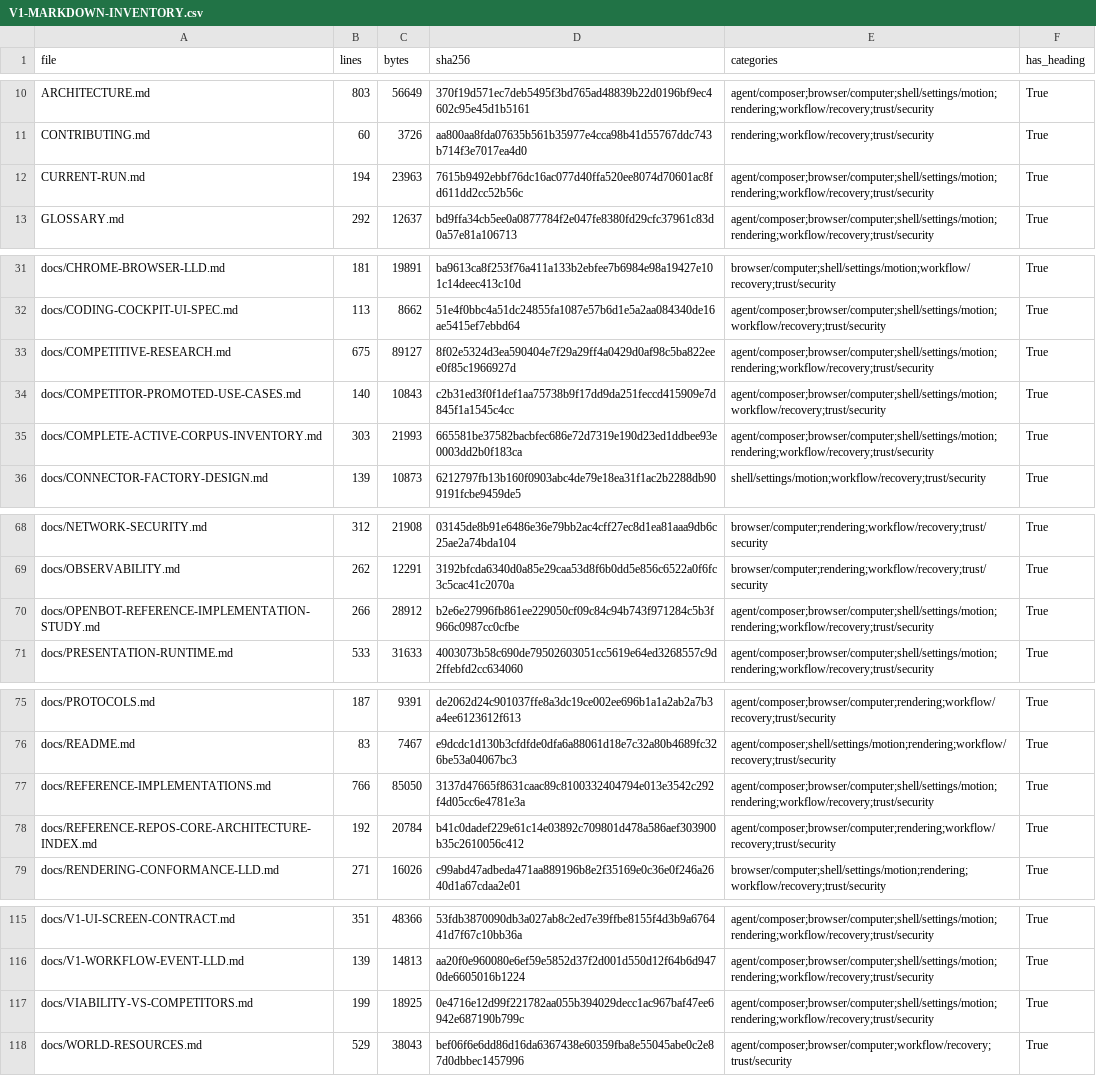
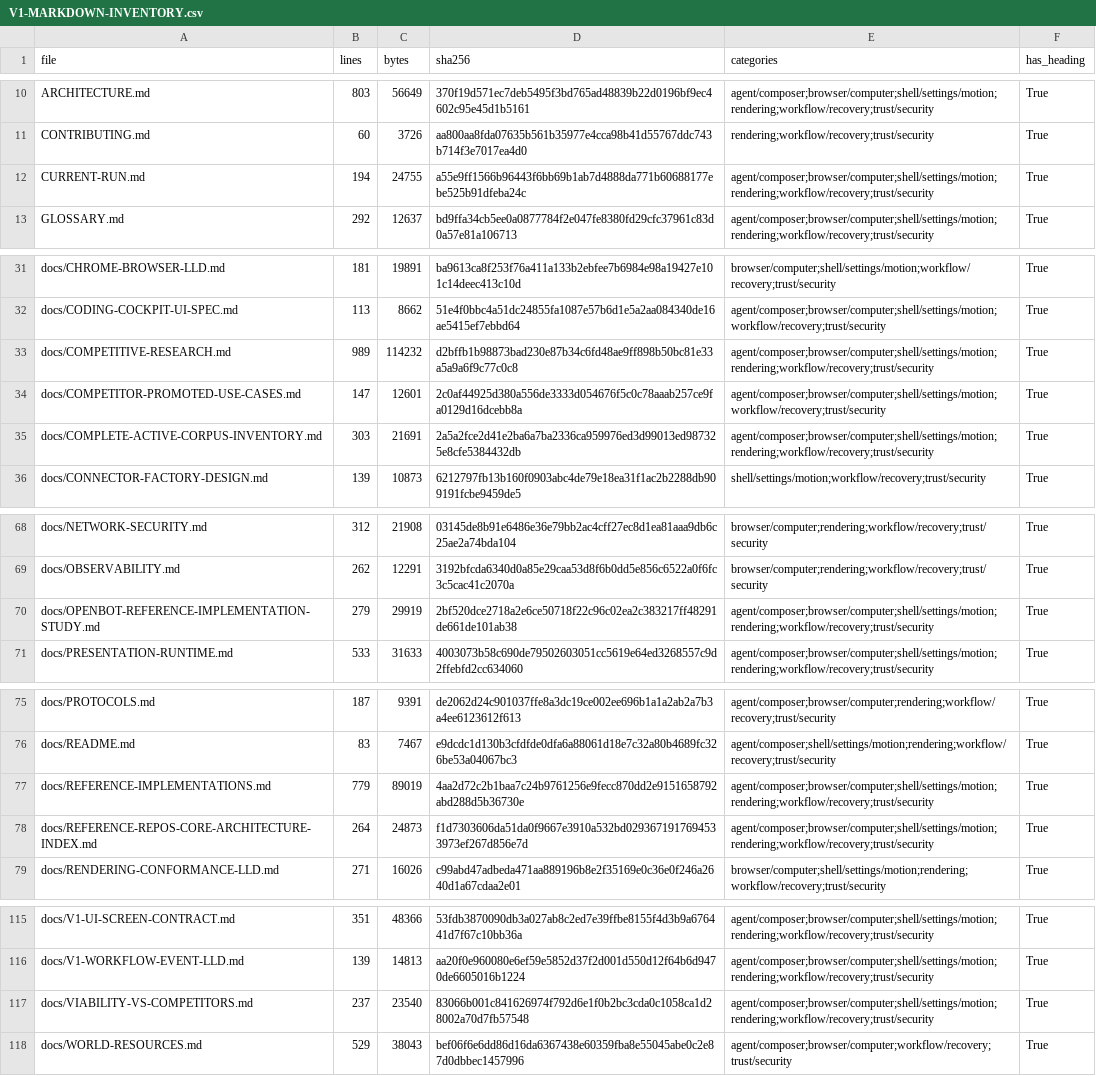
Before and after one commit to sarv-projects/LiteCowork, a CSV file: docs/audit/V1-MARKDOWN-INVENTORY.csv, drawn as a sheet; only a part is shown, gaps mark what is left out.

```diff
--- a/docs/audit/V1-MARKDOWN-INVENTORY.csv
+++ b/docs/audit/V1-MARKDOWN-INVENTORY.csv
@@ -11,3 +11,3 @@ ARCHITECTURE.md,803,56649,370f19d571ec7deb5495f3bd765ad48839b22d0196bf9ec4602c95
 CONTRIBUTING.md,60,3726,aa800aa8fda07635b561b35977e4cca98b41d55767ddc743b714f3e7017ea4d0,rendering;workflow/recovery;trust/security,True
-CURRENT-RUN.md,194,23963,7615b9492ebbf76dc16ac077d40ffa520ee8074d70601ac8fd611dd2cc52b56c,agent/composer;browser/computer;shell/settings/motion;rendering;workflow/recovery;trust/security,True
+CURRENT-RUN.md,194,24755,a55e9ff1566b96443f6bb69b1ab7d4888da771b60688177ebe525b91dfeba24c,agent/composer;browser/computer;shell/settings/motion;rendering;workflow/recovery;trust/security,True
 GLOSSARY.md,292,12637,bd9ffa34cb5ee0a0877784f2e047fe8380fd29cfc37961c83d0a57e81a106713,agent/composer;browser/computer;shell/settings/motion;rendering;workflow/recovery;trust/security,True
@@ -32,5 +32,5 @@ docs/CHROME-BROWSER-LLD.md,181,19891,ba9613ca8f253f76a411a133b2ebfee7b6984e98a19
 docs/CODING-COCKPIT-UI-SPEC.md,113,8662,51e4f0bbc4a51dc24855fa1087e57b6d1e5a2aa084340de16ae5415ef7ebbd64,agent/composer;browser/computer;shell/settings/motion;workflow/recovery;trust/security,True
-docs/COMPETITIVE-RESEARCH.md,675,89127,8f02e5324d3ea590404e7f29a29ff4a0429d0af98c5ba822eee0f85c1966927d,agent/composer;browser/computer;shell/settings/motion;rendering;workflow/recovery;trust/security,True
-docs/COMPETITOR-PROMOTED-USE-CASES.md,140,10843,c2b31ed3f0f1def1aa75738b9f17dd9da251feccd415909e7d845f1a1545c4cc,agent/composer;browser/computer;shell/settings/motion;workflow/recovery;trust/security,True
-docs/COMPLETE-ACTIVE-CORPUS-INVENTORY.md,303,21993,665581be37582bacbfec686e72d7319e190d23ed1ddbee93e0003dd2b0f183ca,agent/composer;browser/computer;shell/settings/motion;rendering;workflow/recovery;trust/security,True
+docs/COMPETITIVE-RESEARCH.md,989,114232,d2bffb1b98873bad230e87b34c6fd48ae9ff898b50bc81e33a5a9a6f9c77c0c8,agent/composer;browser/computer;shell/settings/motion;rendering;workflow/recovery;trust/security,True
+docs/COMPETITOR-PROMOTED-USE-CASES.md,147,12601,2c0af44925d380a556de3333d054676f5c0c78aaab257ce9fa0129d16dcebb8a,agent/composer;browser/computer;shell/settings/motion;workflow/recovery;trust/security,True
+docs/COMPLETE-ACTIVE-CORPUS-INVENTORY.md,303,21691,2a5a2fce2d41e2ba6a7ba2336ca959976ed3d99013ed987325e8cfe5384432db,agent/composer;browser/computer;shell/settings/motion;rendering;workflow/recovery;trust/security,True
 docs/CONNECTOR-FACTORY-DESIGN.md,139,10873,6212797fb13b160f0903abc4de79e18ea31f1ac2b2288db909191fcbe9459de5,shell/settings/motion;workflow/recovery;trust/security,True
@@ -69,3 +69,3 @@ docs/NETWORK-SECURITY.md,312,21908,03145de8b91e6486e36e79bb2ac4cff27ec8d1ea81aaa
 docs/OBSERVABILITY.md,262,12291,3192bfcda6340d0a85e29caa53d8f6b0dd5e856c6522a0f6fc3c5cac41c2070a,browser/computer;rendering;workflow/recovery;trust/security,True
-docs/OPENBOT-REFERENCE-IMPLEMENTATION-STUDY.md,266,28912,b2e6e27996fb861ee229050cf09c84c94b743f971284c5b3f966c0987cc0cfbe,agent/composer;browser/computer;shell/settings/motion;rendering;workflow/recovery;trust/security,True
+docs/OPENBOT-REFERENCE-IMPLEMENTATION-STUDY.md,279,29919,2bf520dce2718a2e6ce50718f22c96c02ea2c383217ff48291de661de101ab38,agent/composer;browser/computer;shell/settings/motion;rendering;workflow/recovery;trust/security,True
 docs/PRESENTATION-RUNTIME.md,533,31633,4003073b58c690de79502603051cc5619e64ed3268557c9d2ffebfd2cc634060,agent/composer;browser/computer;shell/settings/motion;rendering;workflow/recovery;trust/security,True
@@ -76,4 +76,4 @@ docs/PROTOCOLS.md,187,9391,de2062d24c901037ffe8a3dc19ce002ee696b1a1a2ab2a7b3a4ee
 docs/README.md,83,7467,e9dcdc1d130b3cfdfde0dfa6a88061d18e7c32a80b4689fc326be53a04067bc3,agent/composer;shell/settings/motion;rendering;workflow/recovery;trust/security,True
-docs/REFERENCE-IMPLEMENTATIONS.md,766,85050,3137d47665f8631caac89c8100332404794e013e3542c292f4d05cc6e4781e3a,agent/composer;browser/computer;shell/settings/motion;rendering;workflow/recovery;trust/security,True
-docs/REFERENCE-REPOS-CORE-ARCHITECTURE-INDEX.md,192,20784,b41c0dadef229e61c14e03892c709801d478a586aef303900b35c2610056c412,agent/composer;browser/computer;rendering;workflow/recovery;trust/security,True
+docs/REFERENCE-IMPLEMENTATIONS.md,779,89019,4aa2d72c2b1baa7c24b9761256e9fecc870dd2e9151658792abd288d5b36730e,agent/composer;browser/computer;shell/settings/motion;rendering;workflow/recovery;trust/security,True
+docs/REFERENCE-REPOS-CORE-ARCHITECTURE-INDEX.md,264,24873,f1d7303606da51da0f9667e3910a532bd0293671917694533973ef267d856e7d,agent/composer;browser/computer;shell/settings/motion;rendering;workflow/recovery;trust/security,True
 docs/RENDERING-CONFORMANCE-LLD.md,271,16026,c99abd47adbeda471aa889196b8e2f35169e0c36e0f246a2640d1a67cdaa2e01,browser/computer;shell/settings/motion;rendering;workflow/recovery;trust/security,True
@@ -116,3 +116,3 @@ docs/V1-UI-SCREEN-CONTRACT.md,351,48366,53fdb3870090db3a027ab8c2ed7e39ffbe8155f4
 docs/V1-WORKFLOW-EVENT-LLD.md,139,14813,aa20f0e960080e6ef59e5852d37f2d001d550d12f64b6d9470de6605016b1224,agent/composer;browser/computer;shell/settings/motion;rendering;workflow/recovery;trust/security,True
-docs/VIABILITY-VS-COMPETITORS.md,199,18925,0e4716e12d99f221782aa055b394029decc1ac967baf47ee6942e687190b799c,agent/composer;browser/computer;shell/settings/motion;rendering;workflow/recovery;trust/security,True
+docs/VIABILITY-VS-COMPETITORS.md,237,23540,83066b001c841626974f792d6e1f0b2bc3cda0c1058ca1d28002a70d7fb57548,agent/composer;browser/computer;shell/settings/motion;rendering;workflow/recovery;trust/security,True
 docs/WORLD-RESOURCES.md,529,38043,bef06f6e6dd86d16da6367438e60359fba8e55045abe0c2e87d0dbbec1457996,agent/composer;browser/computer;workflow/recovery;trust/security,True
```
Also changed, not shown: docs/audit/active-corpus-manifest.csv, 11 other files.
